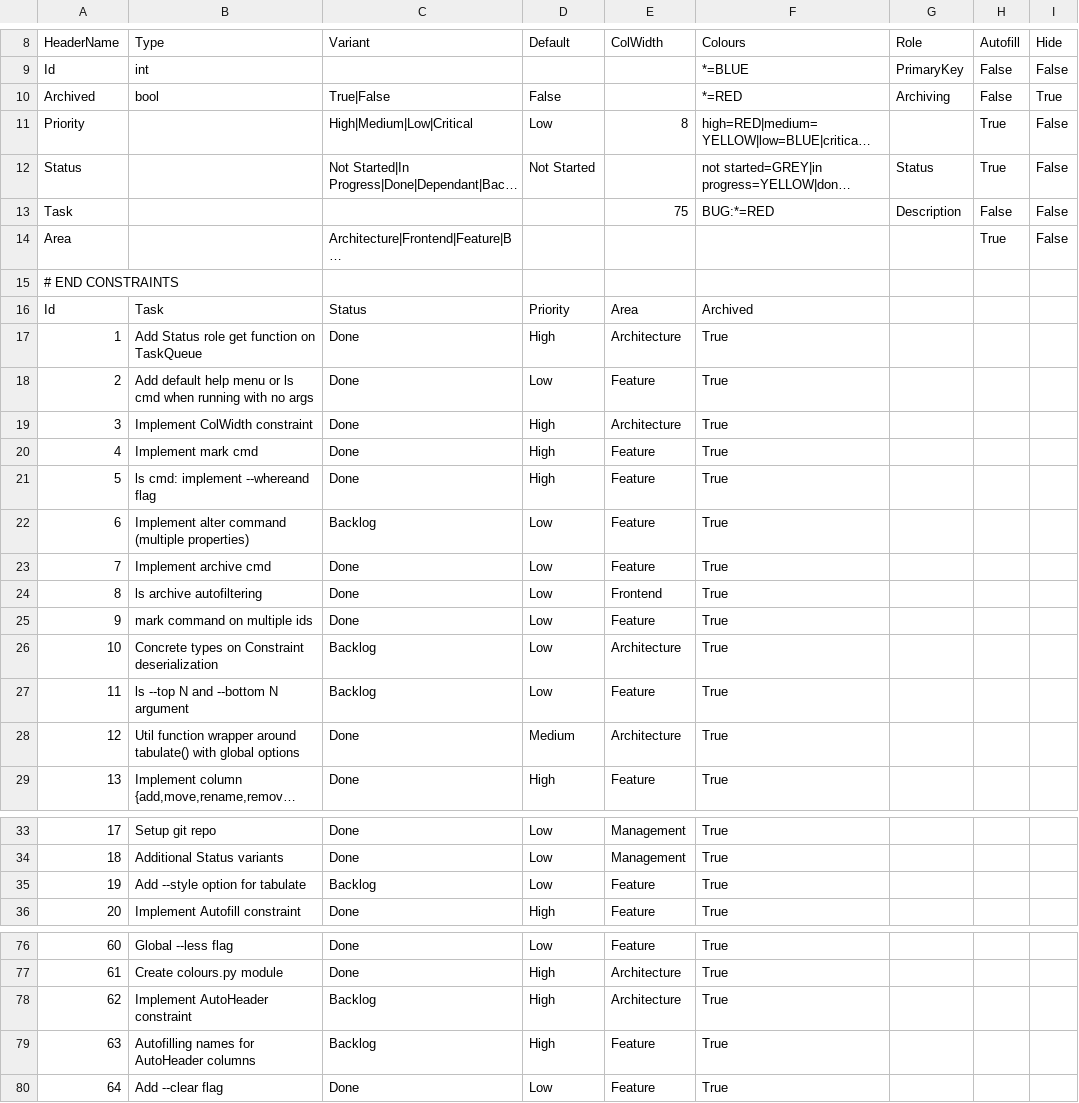
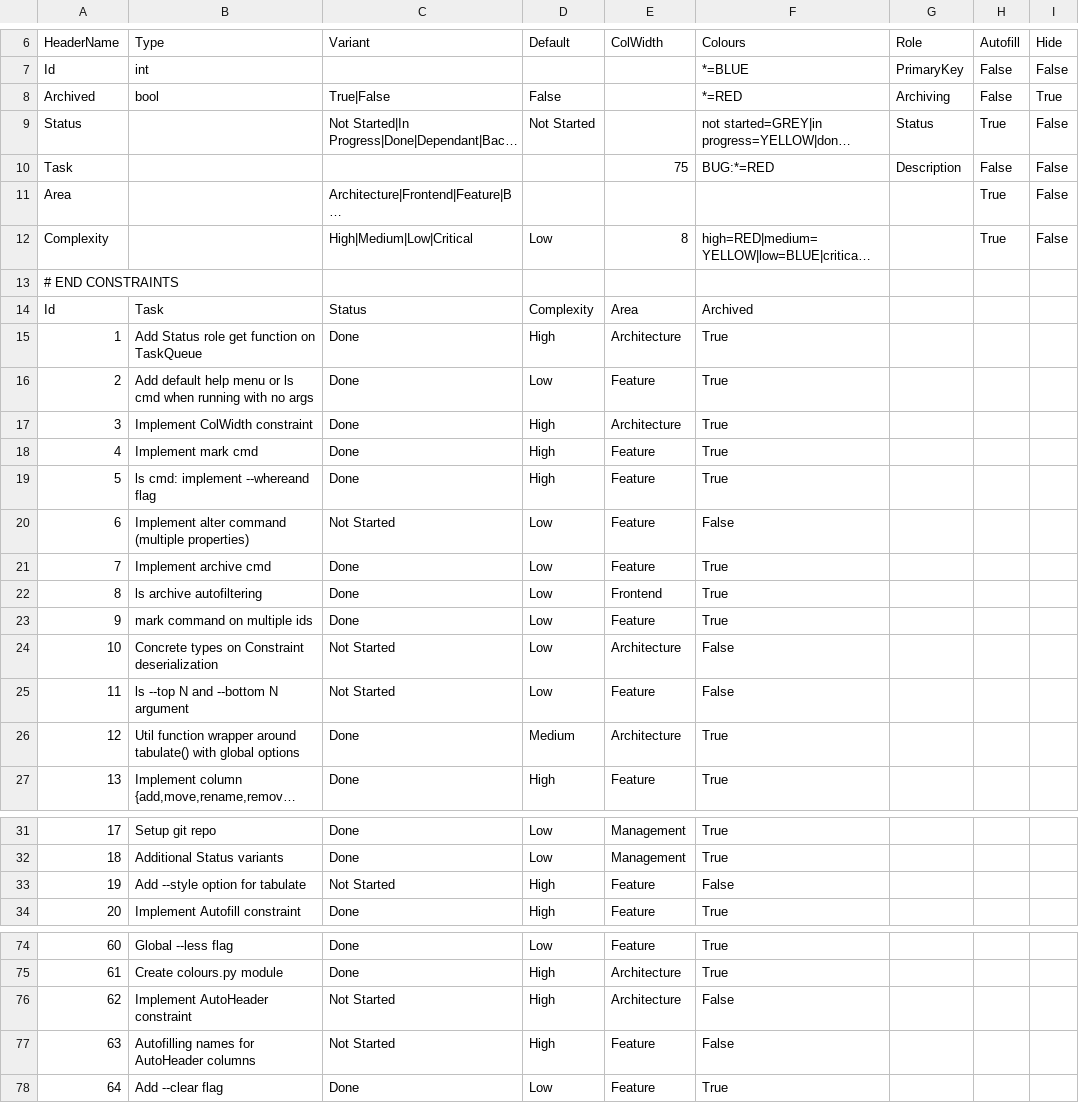
Before and after one commit to Infinnitor/tqb, a CSV file: taskqueue.csv, drawn as a sheet; only a part is shown, gaps mark what is left out; long unchanged cells end in …; addresses are those after the commit; the diff covers the shown part only; the diff names each change by its address in the sheet, - before the commit and + after, or states it on an @@ line.

```diff
--- a/taskqueue.csv
+++ b/taskqueue.csv
@@ row 11 moved to row 12: Complexity @@
-D14 (Default): Priority
+D14 (Default): Complexity
-C20 (Variant): Backlog
+C20 (Variant): Not Started
-F20 (Colours): True
+F20 (Colours): False
-C24:C25 (Variant): Backlog
+C24:C25 (Variant): Not Started
-F24:F25 (Colours): True
+F24:F25 (Colours): False
-C33 (Variant): Backlog
+C33 (Variant): Not Started
-D33 (Default): Low
+D33 (Default): High
-F33 (Colours): True
+F33 (Colours): False
-C76:C77 (Variant): Backlog
+C76:C77 (Variant): Not Started
-F76:F77 (Colours): True
+F76:F77 (Colours): False
```
Also changed, not shown: 3 added rows, 2 removed rows and 17 edited cells elsewhere in this file, 3 other files.
